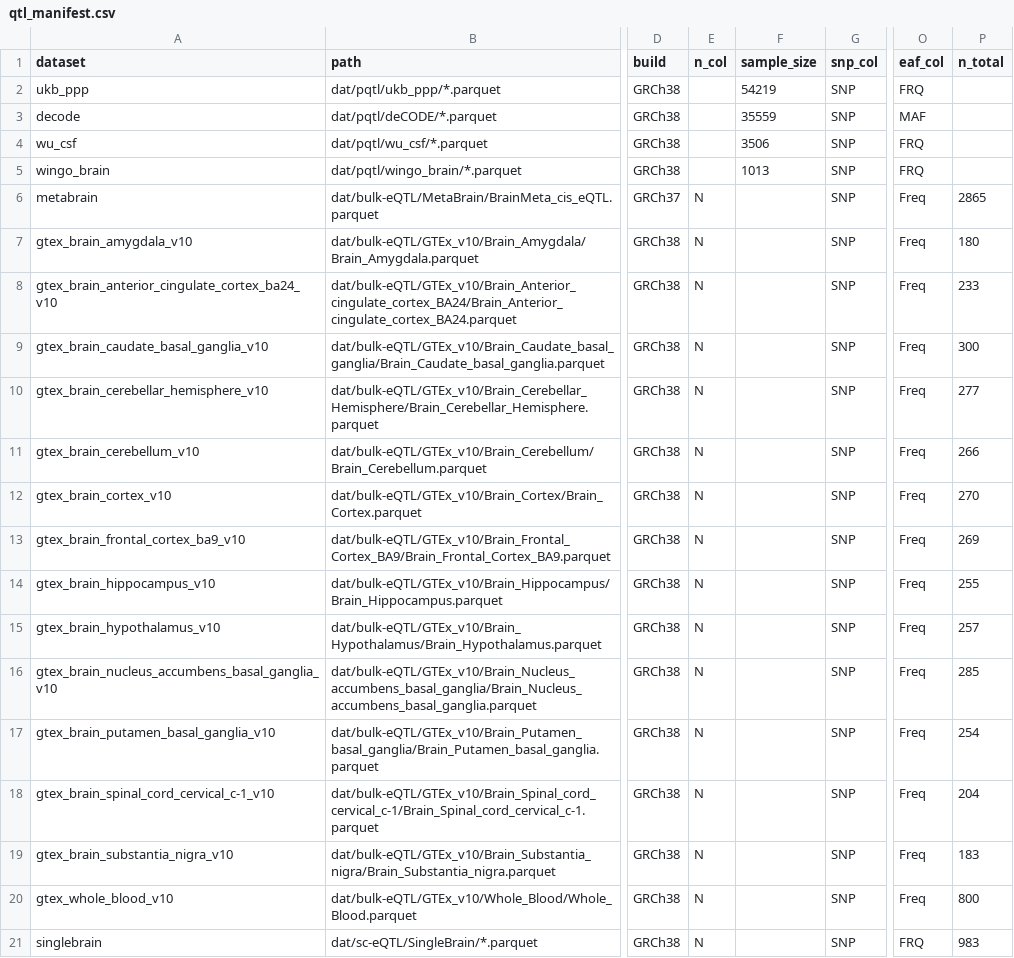
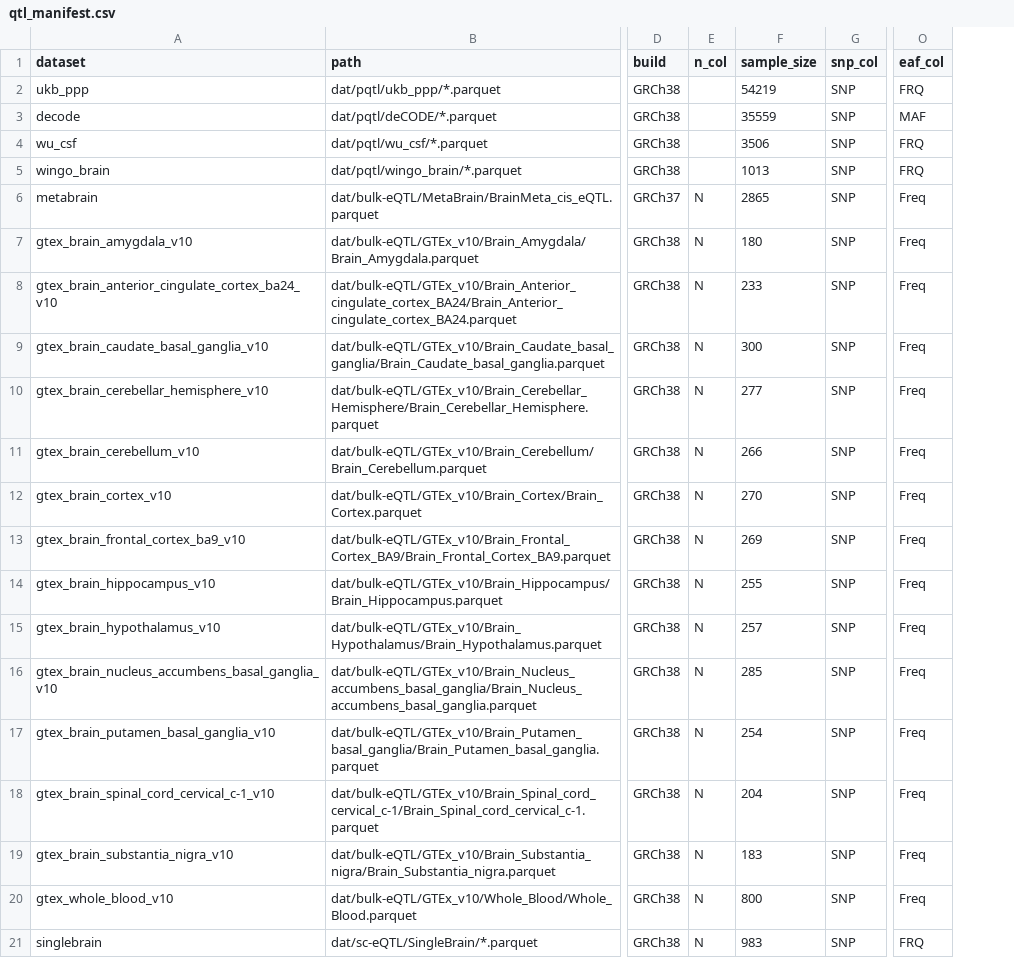
Before and after one commit to guillermocomesanacimadevila/drugMR, a CSV file: assets/qtl_manifest.csv, drawn as a sheet; only a part is shown, gaps mark what is left out; the diff names each change by its address in the sheet, - before the commit and + after, or states it on an @@ line.

Commit message:
fixed duplication of cols from previous commit

```diff
--- a/assets/qtl_manifest.csv
+++ b/assets/qtl_manifest.csv
-column P (n_total), rows 6-21: 2865 | 180 | 233 | 300 | 277 | 266 | 270 | 269 | 255 | 257 | 285 | 254 | 204 | 183 | 800 | 983
-F6 (sample_size): (empty)
+F6 (sample_size): 2865
-F7 (sample_size): (empty)
+F7 (sample_size): 180
-F8 (sample_size): (empty)
+F8 (sample_size): 233
-F9 (sample_size): (empty)
+F9 (sample_size): 300
-F10 (sample_size): (empty)
+F10 (sample_size): 277
-F11 (sample_size): (empty)
+F11 (sample_size): 266
-F12 (sample_size): (empty)
+F12 (sample_size): 270
-F13 (sample_size): (empty)
+F13 (sample_size): 269
-F14 (sample_size): (empty)
+F14 (sample_size): 255
-F15 (sample_size): (empty)
+F15 (sample_size): 257
-F16 (sample_size): (empty)
+F16 (sample_size): 285
-F17 (sample_size): (empty)
+F17 (sample_size): 254
-F18 (sample_size): (empty)
+F18 (sample_size): 204
-F19 (sample_size): (empty)
+F19 (sample_size): 183
-F20 (sample_size): (empty)
+F20 (sample_size): 800
-F21 (sample_size): (empty)
+F21 (sample_size): 983
```
